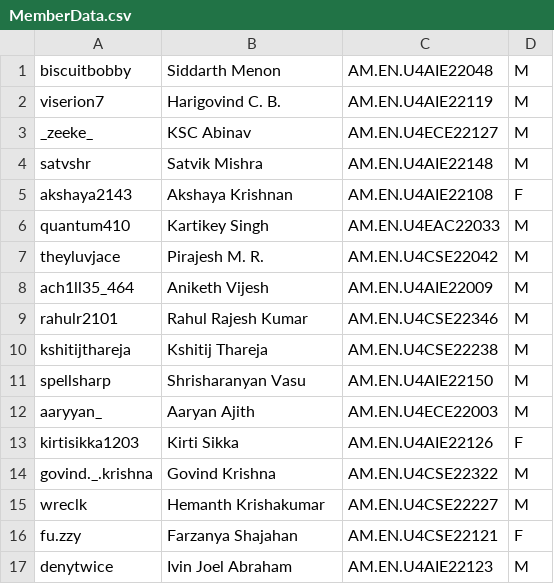
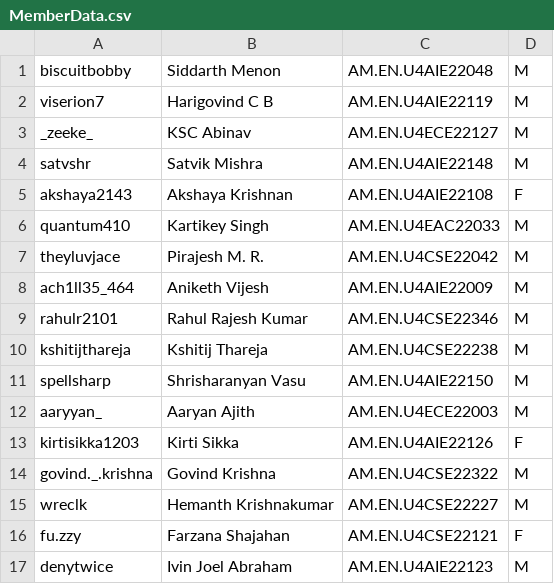
Before and after one commit to DenyTwice/murali, a CSV file: MemberData.csv, drawn as a sheet.

Commit message:
fix typo in member data

```diff
--- a/MemberData.csv
+++ b/MemberData.csv
@@ -1,3 +1,3 @@
 biscuitbobby,Siddarth Menon,AM.EN.U4AIE22048,M
-viserion7,Harigovind C. B.,AM.EN.U4AIE22119,M
+viserion7,Harigovind C B,AM.EN.U4AIE22119,M
 _zeeke_,KSC Abinav,AM.EN.U4ECE22127,M
@@ -14,4 +14,4 @@ kirtisikka1203,Kirti Sikka,AM.EN.U4AIE22126,F
 govind._.krishna,Govind Krishna,AM.EN.U4CSE22322,M
-wreclk,Hemanth Krishakumar,AM.EN.U4CSE22227,M
-fu.zzy,Farzanya Shajahan,AM.EN.U4CSE22121,F
+wreclk,Hemanth Krishnakumar,AM.EN.U4CSE22227,M
+fu.zzy,Farzana Shajahan,AM.EN.U4CSE22121,F
 denytwice,Ivin Joel Abraham,AM.EN.U4AIE22123,M
```
